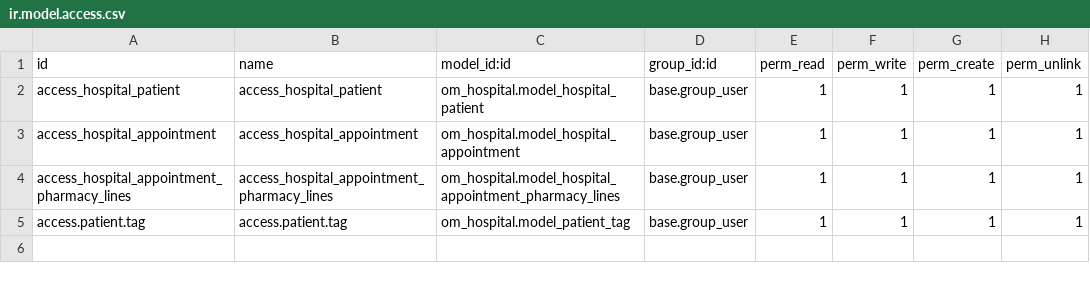
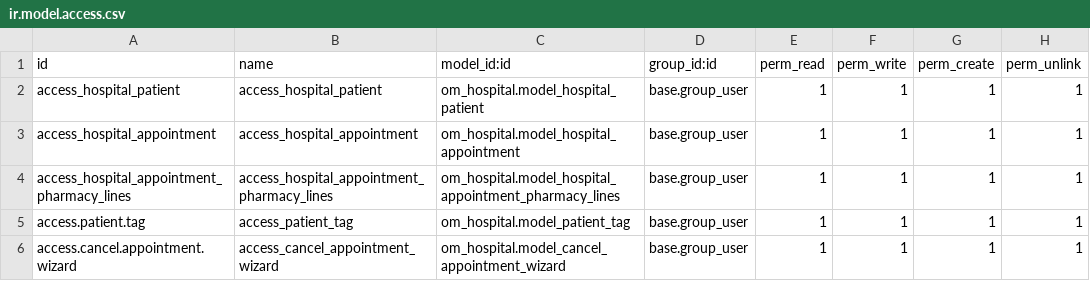
Before and after one commit to radamhu/docker-odoo-dev, a CSV file: custom-addons/om_hospital/security/ir.model.access.csv, drawn as a sheet.

Commit message:
Module 7: Workflows & Wizards add new Transient models

```diff
--- a/custom-addons/om_hospital/security/ir.model.access.csv
+++ b/custom-addons/om_hospital/security/ir.model.access.csv
@@ -4,2 +4,3 @@ access_hospital_appointment,access_hospital_appointment,om_hospital.model_hospit
 access_hospital_appointment_pharmacy_lines,access_hospital_appointment_pharmacy_lines,om_hospital.model_hospital_appointment_pharmacy_lines,base.group_user,1,1,1,1
-access.patient.tag,access.patient.tag,om_hospital.model_patient_tag,base.group_user,1,1,1,1
+access.patient.tag,access_patient_tag,om_hospital.model_patient_tag,base.group_user,1,1,1,1
+access.cancel.appointment.wizard,access_cancel_appointment_wizard,om_hospital.model_cancel_appointment_wizard,base.group_user,1,1,1,1
```
Also changed, not shown: 5 other files.
